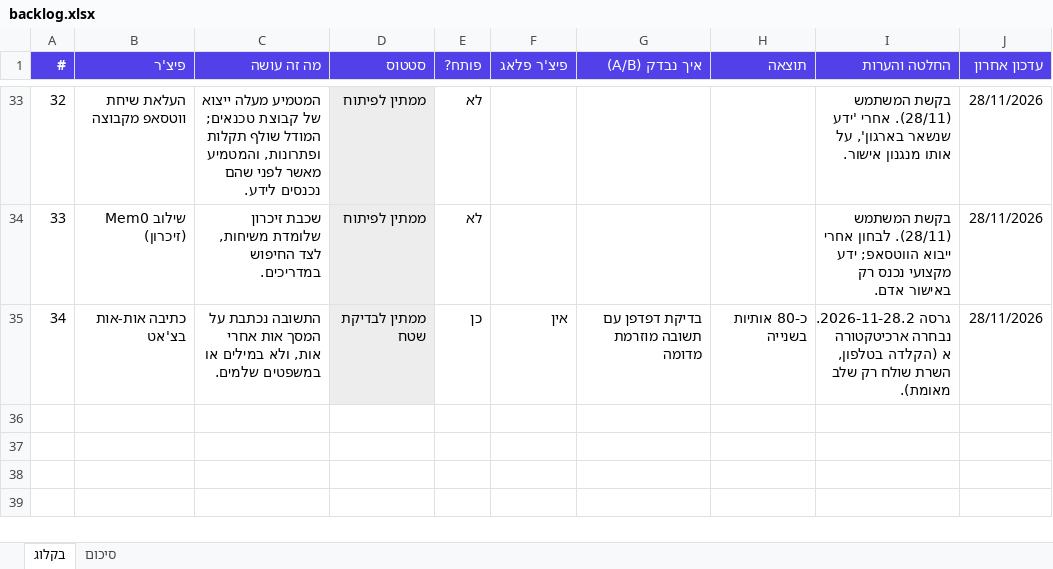
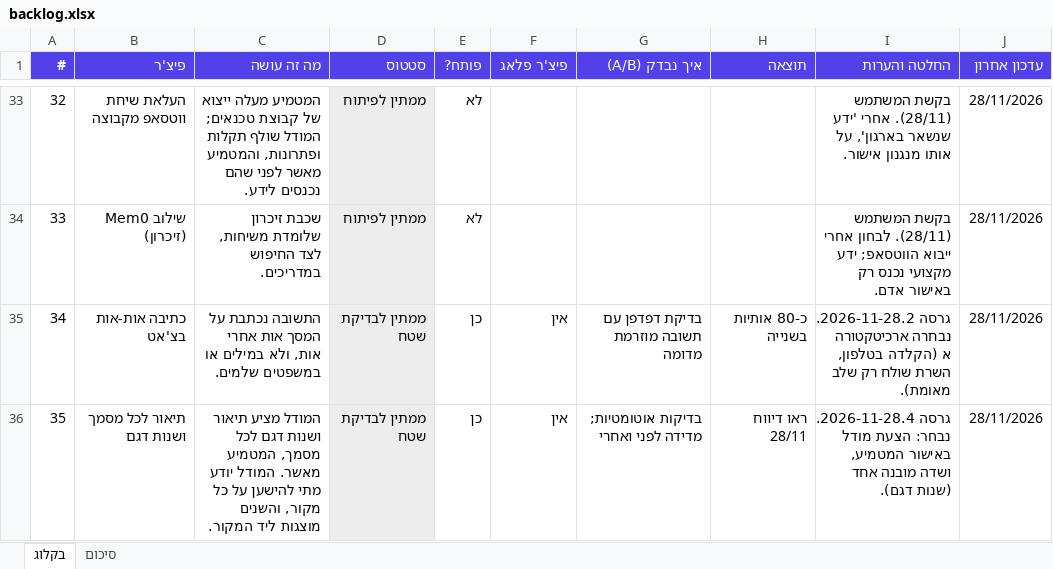
Before and after one commit to royei-shaabon/field-assistant, an Excel workbook: docs/backlog.xlsx, sheet בקלוג, drawn as a sheet; only a part is shown, gaps mark what is left out; values as stored, in another font and other column widths than the file's, no borders; the diff names each change by its address in the sheet, - before the commit and + after, or states it on an @@ line.

```diff
--- a/docs/backlog.xlsx (sheet בקלוג)
+++ b/docs/backlog.xlsx (sheet בקלוג)
+row 36: 35 | תיאור לכל מסמך ושנות דגם | המודל מציע תיאור ושנות דגם לכל מסמך, המטמיע מאשר. המודל יודע מתי להישען על כל מקור, והשנים מוצגות ליד המקור. | ממתין לבדיקת שטח | כן | אין | בדיקות אוטומטיות; מדידה לפני ואחרי | ראו דיווח 28/11 | גרסה 2026-11-28.4. נבחר: הצעת מודל באישור המטמיע, ושדה מובנה אחד (שנות דגם). | 28/11/2026
```
Also changed, not shown: 21 other files.
